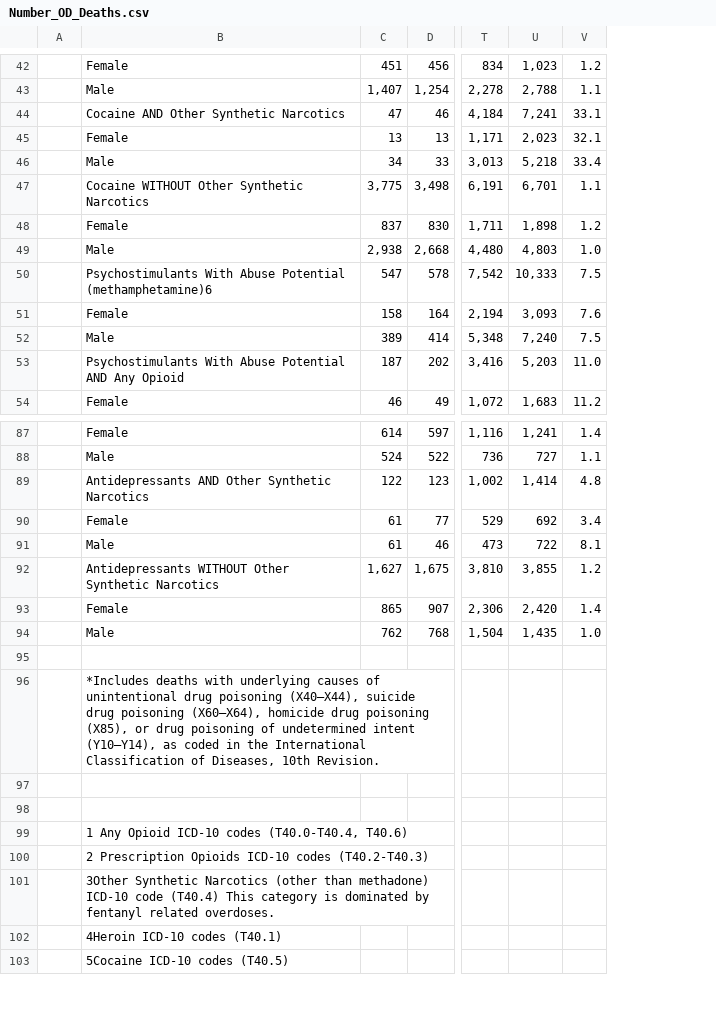
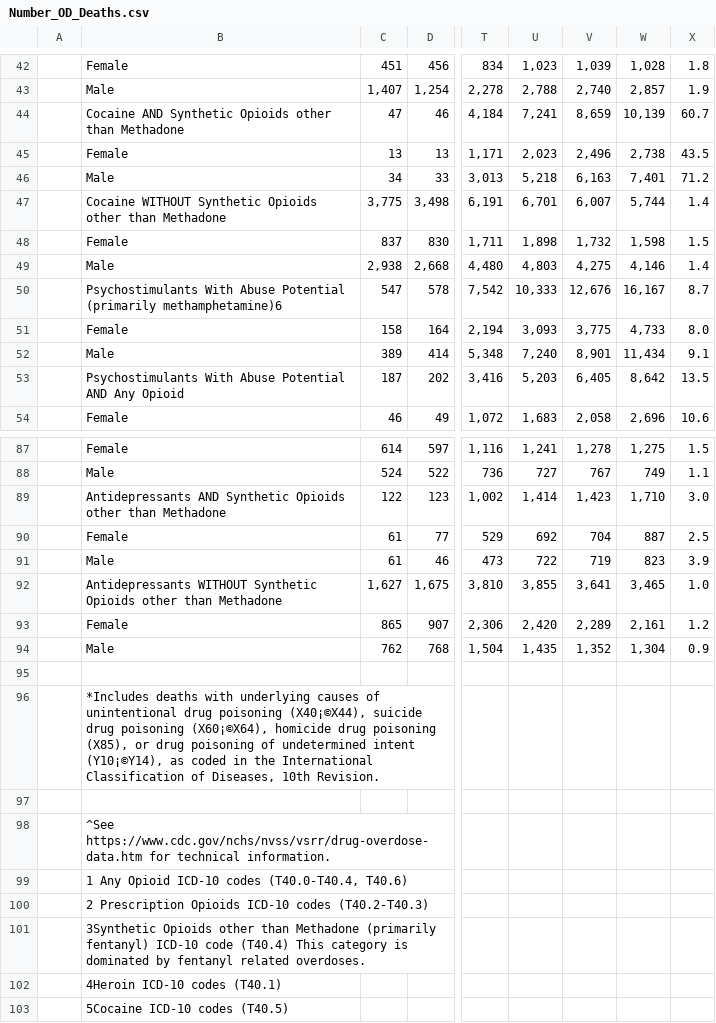
Before and after one commit to corgis-edu/corgis, a CSV file: source/opioids/raw/Number_OD_Deaths.csv, drawn as a sheet; only a part is shown, gaps mark what is left out; removed rows and columns are numbered as before the commit, all else as after; the diff covers the shown part only; the diff names each change by its address in the sheet, - before the commit and + after, or states it on an @@ line.

Commit message:
update opioids dataset

```diff
--- a/source/opioids/raw/Number_OD_Deaths.csv
+++ b/source/opioids/raw/Number_OD_Deaths.csv
-column V, rows 42-54: 1.2 | 1.1 | 33.1 | 32.1 | 33.4 | 1.1 | 1.2 | 1.0 | 7.5 | 7.6 | 7.5 | 11.0 | 11.2; rows 87-94: 1.4 | 1.1 | 4.8 | 3.4 | 8.1 | 1.2 | 1.4 | 1.0
+column V, rows 42-54: 1,039 | 2,740 | 8,659 | 2,496 | 6,163 | 6,007 | 1,732 | 4,275 | 12,676 | 3,775 | 8,901 | 6,405 | 2,058; rows 87-94: 1,278 | 767 | 1,423 | 704 | 719 | 3,641 | 2,289 | 1,352
+column W, rows 42-54: 1,028 | 2,857 | 10,139 | 2,738 | 7,401 | 5,744 | 1,598 | 4,146 | 16,167 | 4,733 | 11,434 | 8,642 | 2,696; rows 87-94: 1,275 | 749 | 1,710 | 887 | 823 | 3,465 | 2,161 | 1,304
+column X, rows 42-54: 1.8 | 1.9 | 60.7 | 43.5 | 71.2 | 1.4 | 1.5 | 1.4 | 8.7 | 8.0 | 9.1 | 13.5 | 10.6; rows 87-94: 1.5 | 1.1 | 3.0 | 2.5 | 3.9 | 1.0 | 1.2 | 0.9
-B44: Cocaine AND Other Synthetic Narcotics
+B44: Cocaine AND Synthetic Opioids other than Methadone
-B47: Cocaine WITHOUT Other Synthetic Narcotics
+B47: Cocaine WITHOUT Synthetic Opioids other than Methadone
-B50: …Abuse Potential (methamphetamine)6
+B50: …Abuse Potential (primarily methamphetamine)6
-B89: Antidepressants AND Other Synthetic Narcotics
+B89: Antidepressants AND Synthetic Opioids other than Methadone
-B92: Antidepressants WITHOUT Other Synthetic Narcotics
+B92: Antidepressants WITHOUT Synthetic Opioids other than Methadone
-B96: …drug poisoning (X40–X44), suicide drug poisoning (X60–X64), homicide drug poisoning (X85), or drug poisoning of undetermined intent (Y10–Y14), as coded…
+B96: …drug poisoning (X40¡©X44), suicide drug poisoning (X60¡©X64), homicide drug poisoning (X85), or drug poisoning of undetermined intent (Y10¡©Y14), as coded…
-B98: (empty)
+B98: ^See https://www.cdc.gov/nchs/nvss/vsrr/drug-overdose-data.htm for technical information.
-B101: 3Other Synthetic Narcotics (other than methadone) ICD-10 code…
+B101: 3Synthetic Opioids other than Methadone (primarily fentanyl) ICD-10 code…
```
Also changed, not shown: 33 edited cells elsewhere in this file, source/opioids/opioids-corgis.csv, source/opioids/opioids-meta.csv, 7 other files.
